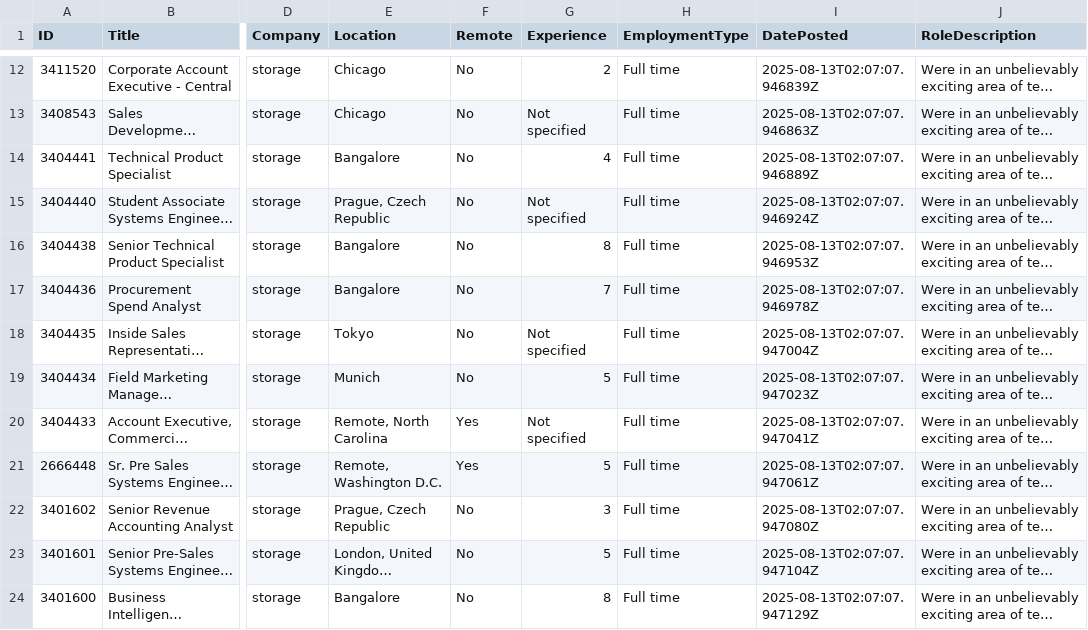
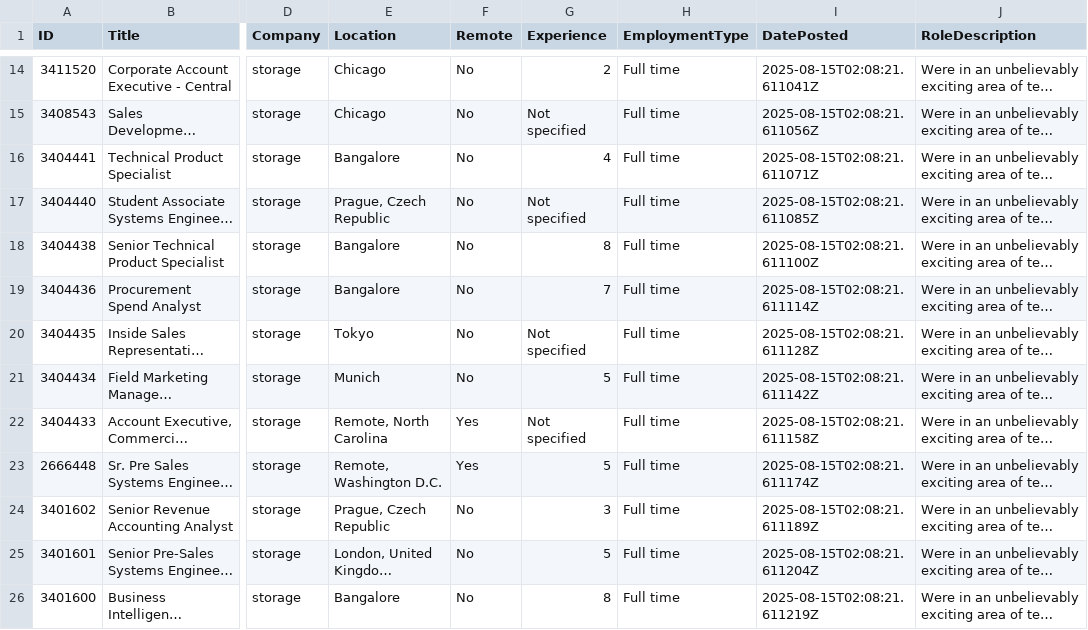
Before and after one commit to sgrammas10/CareerMatch-AI, a CSV file: zensearchData/individual_csvs/storage_jobs.csv, drawn as a sheet; only a part is shown, gaps mark what is left out; long unchanged cells end in …; addresses are those after the commit; the diff covers the shown part only; the diff names each change by its address in the sheet, - before the commit and + after, or states it on an @@ line.

```diff
--- a/zensearchData/individual_csvs/storage_jobs.csv
+++ b/zensearchData/individual_csvs/storage_jobs.csv
-I14 (DatePosted): 2025-08-13T02:07:07.946839Z
+I14 (DatePosted): 2025-08-15T02:08:21.611041Z
-I15 (DatePosted): 2025-08-13T02:07:07.946863Z
+I15 (DatePosted): 2025-08-15T02:08:21.611056Z
-I16 (DatePosted): 2025-08-13T02:07:07.946889Z
+I16 (DatePosted): 2025-08-15T02:08:21.611071Z
-I17 (DatePosted): 2025-08-13T02:07:07.946924Z
+I17 (DatePosted): 2025-08-15T02:08:21.611085Z
-I18 (DatePosted): 2025-08-13T02:07:07.946953Z
+I18 (DatePosted): 2025-08-15T02:08:21.611100Z
-I19 (DatePosted): 2025-08-13T02:07:07.946978Z
+I19 (DatePosted): 2025-08-15T02:08:21.611114Z
-I20 (DatePosted): 2025-08-13T02:07:07.947004Z
+I20 (DatePosted): 2025-08-15T02:08:21.611128Z
-I21 (DatePosted): 2025-08-13T02:07:07.947023Z
+I21 (DatePosted): 2025-08-15T02:08:21.611142Z
-I22 (DatePosted): 2025-08-13T02:07:07.947041Z
+I22 (DatePosted): 2025-08-15T02:08:21.611158Z
-I23 (DatePosted): 2025-08-13T02:07:07.947061Z
+I23 (DatePosted): 2025-08-15T02:08:21.611174Z
-I24 (DatePosted): 2025-08-13T02:07:07.947080Z
+I24 (DatePosted): 2025-08-15T02:08:21.611189Z
-I25 (DatePosted): 2025-08-13T02:07:07.947104Z
+I25 (DatePosted): 2025-08-15T02:08:21.611204Z
-I26 (DatePosted): 2025-08-13T02:07:07.947129Z
+I26 (DatePosted): 2025-08-15T02:08:21.611219Z
```
Also changed, not shown: 3 added rows, 3 removed rows and 41 edited cells elsewhere in this file, zensearchData/individual_csvs/dentolo_jobs.csv, zensearchData/individual_csvs/ratehawk_jobs.csv, 50 other files.
